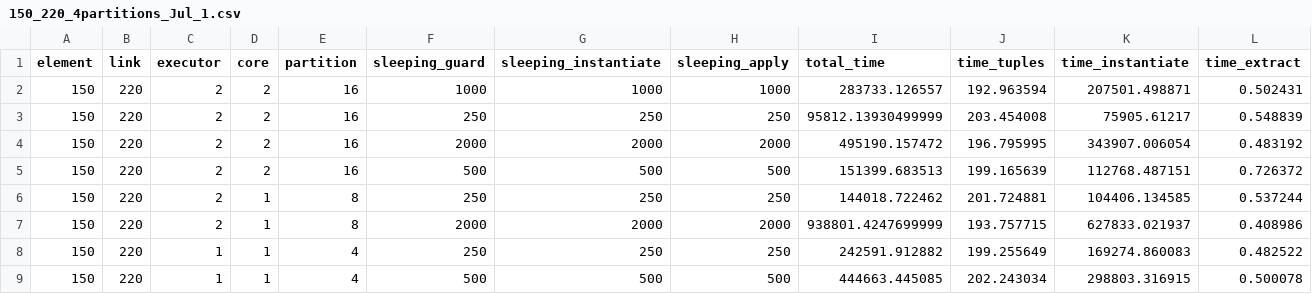
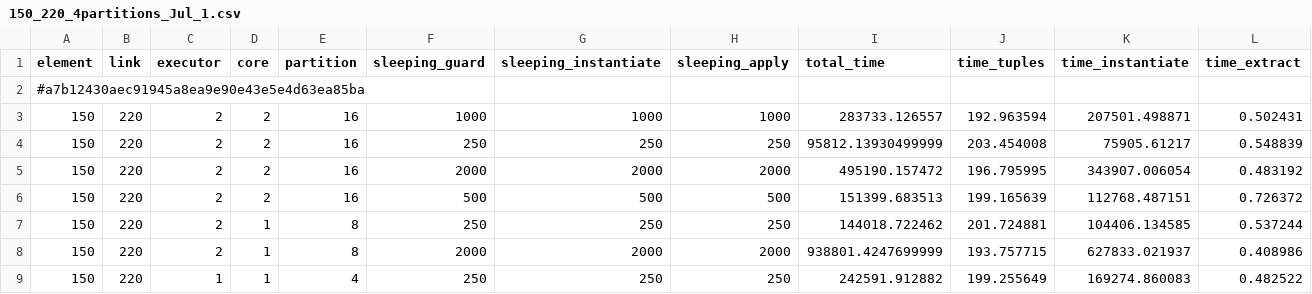
Before and after one commit to atlanmod/SparkTL, a CSV file: experiments/results/150_220_4partitions_Jul_1.csv, drawn as a sheet; only a part is shown; the shorter side is filled out with more unchanged rows; rows hold the shown columns only; the diff names each change by its address in the sheet, - before the commit and + after, or states it on an @@ line.

Commit message:
Additional results with longer experiments

```diff
--- a/experiments/results/150_220_4partitions_Jul_1.csv
+++ b/experiments/results/150_220_4partitions_Jul_1.csv
+row 2: #a7b12430aec91945a8ea9e90e43e5e4d63ea85ba
```
Also changed, not shown: 6 other files.
